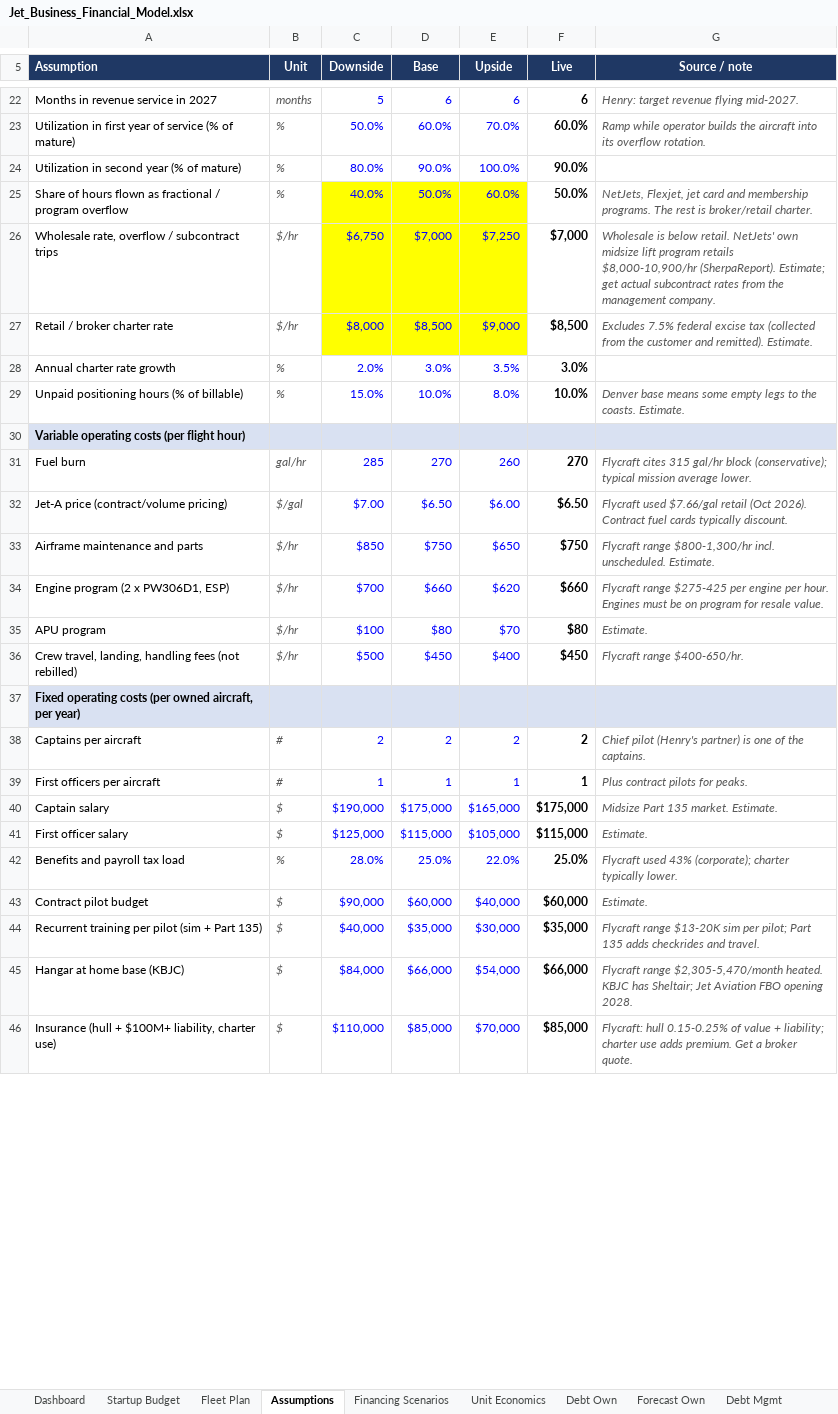
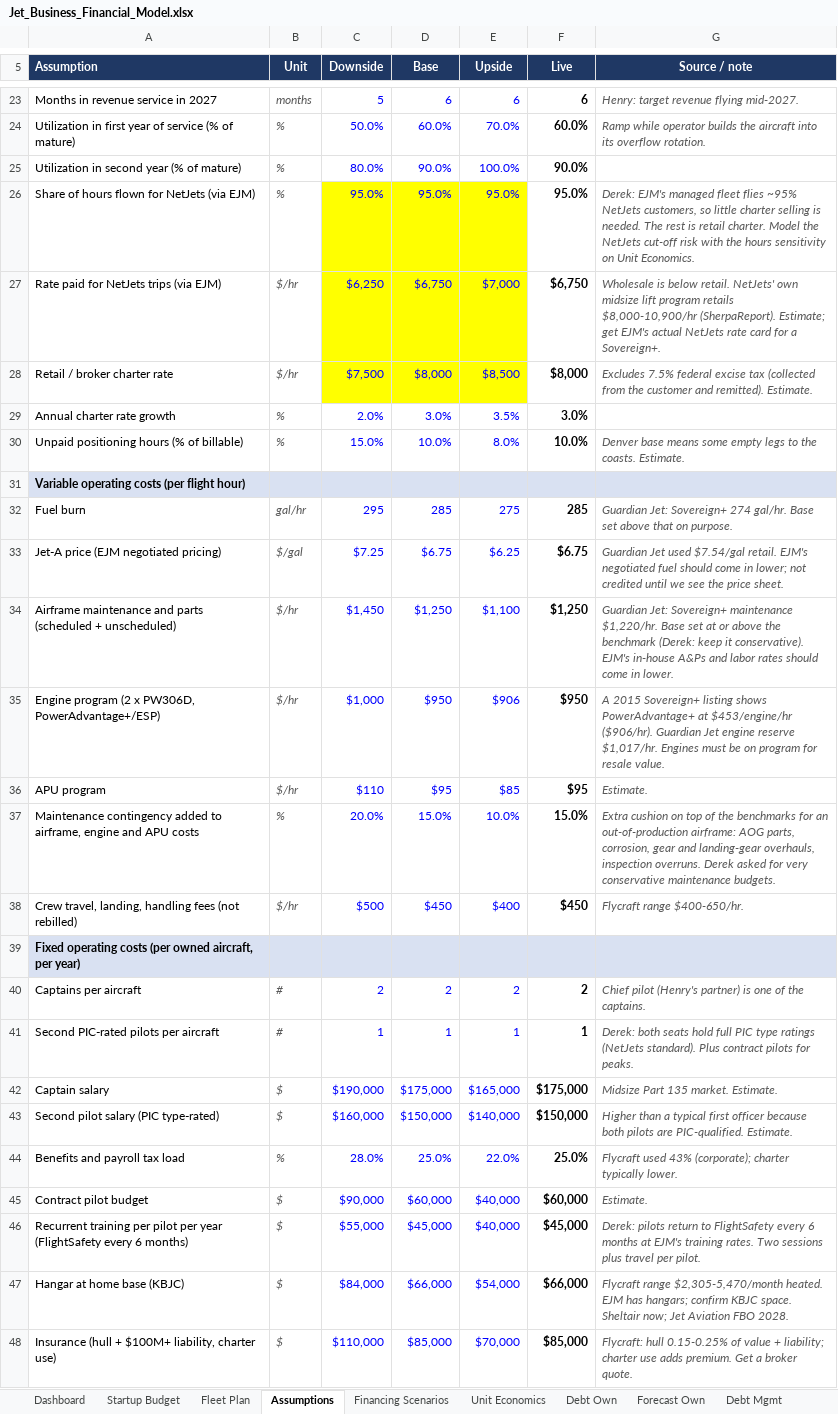
Before and after one commit to HB262/Starter, an Excel workbook: financials/Jet_Business_Financial_Model.xlsx, sheet Assumptions, drawn as a sheet; only a part is shown, gaps mark what is left out; values as stored, in another font and other column widths than the file's, no borders; removed rows and columns are numbered as before the commit, all else as after; the diff covers the shown part only; the diff names each change by its address in the sheet, - before the commit and + after, or states it on an @@ line.

```diff
--- a/financials/Jet_Business_Financial_Model.xlsx (sheet Assumptions)
+++ b/financials/Jet_Business_Financial_Model.xlsx (sheet Assumptions)
-row 25: Share of hours flown as fractional / program overflow | % | 40.0% | 50.0% | 60.0% | 50.0% | NetJets, Flexjet, jet card and membership programs. The rest is broker/retail charter.
-row 26: Wholesale rate, overflow / subcontract trips | $/hr | $6,750 | $7,000 | $7,250 | $7,000 | Wholesale is below retail. NetJets' own midsize lift program retails $8,000-10,900/hr (SherpaReport). Estimate; get actual subcontract rates from the management company.
+row 26: Share of hours flown for NetJets (via EJM) | % | 95.0% | 95.0% | 95.0% | 95.0% | Derek: EJM's managed fleet flies ~95% NetJets customers, so little charter selling is needed. The rest is retail charter. Model the NetJets cut-off risk with the hours sensitivity on Unit Economics.
+row 27: Rate paid for NetJets trips (via EJM) | $/hr | $6,250 | $6,750 | $7,000 | $6,750 | Wholesale is below retail. NetJets' own midsize lift program retails $8,000-10,900/hr (SherpaReport). Estimate; get EJM's actual NetJets rate card for a Sovereign+.
-C28 (Downside): $8,000
+C28 (Downside): $7,500
-D28 (Base): $8,500
+D28 (Base): $8,000
-E28 (Upside): $9,000
+E28 (Upside): $8,500
-F28 (Live): $8,500
+F28 (Live): $8,000
-C32 (Downside): 285
+C32 (Downside): 295
-D32 (Base): 270
+D32 (Base): 285
-E32 (Upside): 260
+E32 (Upside): 275
-F32 (Live): 270
+F32 (Live): 285
-G32 (Source / note): Flycraft cites 315 gal/hr block (conservative); typical mission average lower.
+G32 (Source / note): Guardian Jet: Sovereign+ 274 gal/hr. Base set above that on purpose.
-row 32: Jet-A price (contract/volume pricing) | $/gal | $7.00 | $6.50 | $6.00 | $6.50 | Flycraft used $7.66/gal retail (Oct 2026). Contract fuel cards typically discount.
-row 33: Airframe maintenance and parts | $/hr | $850 | $750 | $650 | $750 | Flycraft range $800-1,300/hr incl. unscheduled. Estimate.
-row 34: Engine program (2 x PW306D1, ESP) | $/hr | $700 | $660 | $620 | $660 | Flycraft range $275-425 per engine per hour. Engines must be on program for resale value.
+row 33: Jet-A price (EJM negotiated pricing) | $/gal | $7.25 | $6.75 | $6.25 | $6.75 | Guardian Jet used $7.54/gal retail. EJM's negotiated fuel should come in lower; not credited until we see the price sheet.
+row 34: Airframe maintenance and parts (scheduled + unscheduled) | $/hr | $1,450 | $1,250 | $1,100 | $1,250 | Guardian Jet: Sovereign+ maintenance $1,220/hr. Base set at or above the benchmark (Derek: keep it conservative). EJM's in-house A&Ps and labor rates should come in lower.
+row 35: Engine program (2 x PW306D, PowerAdvantage+/ESP) | $/hr | $1,000 | $950 | $906 | $950 | A 2015 Sovereign+ listing shows PowerAdvantage+ at $453/engine/hr ($906/hr). Guardian Jet engine reserve $1,017/hr. Engines must be on program for resale value.
-C36 (Downside): $100
+C36 (Downside): $110
-D36 (Base): $80
+D36 (Base): $95
-E36 (Upside): $70
+E36 (Upside): $85
-F36 (Live): $80
+F36 (Live): $95
+row 37: Maintenance contingency added to airframe, engine and APU costs | % | 20.0% | 15.0% | 10.0% | 15.0% | Extra cushion on top of the benchmarks for an out-of-production airframe: AOG parts, corrosion, gear and landing-gear overhauls, inspection overruns. Derek asked for very conservative maintenance budgets.
-A41 (Assumption): First officers per aircraft
+A41 (Assumption): Second PIC-rated pilots per aircraft
-G41 (Source / note): Plus contract…
+G41 (Source / note): Derek: both seats hold full PIC type ratings (NetJets standard). Plus contract…
-row 41: First officer salary | $ | $125,000 | $115,000 | $105,000 | $115,000 | Estimate.
+row 43: Second pilot salary (PIC type-rated) | $ | $160,000 | $150,000 | $140,000 | $150,000 | Higher than a typical first officer because both pilots are PIC-qualified. Estimate.
-row 44: Recurrent training per pilot (sim + Part 135) | $ | $40,000 | $35,000 | $30,000 | $35,000 | Flycraft range $13-20K sim per pilot; Part 135 adds checkrides and travel.
+row 46: Recurrent training per pilot per year (FlightSafety every 6 months) | $ | $55,000 | $45,000 | $40,000 | $45,000 | Derek: pilots return to FlightSafety every 6 months at EJM's training rates. Two sessions plus travel per pilot.
-G47 (Source / note): …$2,305-5,470/month heated. KBJC has Sheltair; Jet Aviation FBO opening 2028.
+G47 (Source / note): …$2,305-5,470/month heated. EJM has hangars; confirm KBJC space. Sheltair now; Jet Aviation FBO 2028.
```
Also changed, not shown: 3 added rows, 2 removed rows and 11 edited cells elsewhere in this sheet, sheet Debt Own, sheet Forecast Own, sheet Forecast Hybrid, sheet Forecast Mgmt, sheet Debt Hybrid, sheet Debt Mgmt, 5 more sheets, formulas that keep their value, 11 other files.
